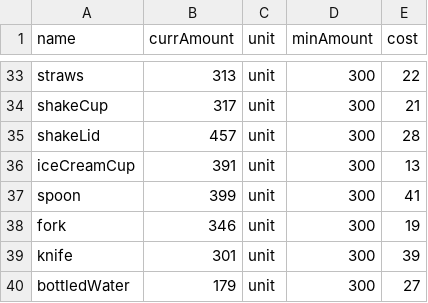
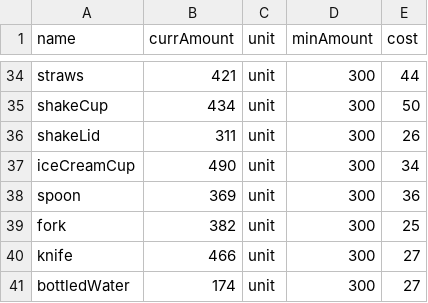
Before and after one commit to CSCE315-Spring23/CSCE315_Project2_4, a CSV file: data/Inventory.csv, drawn as a sheet; only a part is shown, gaps mark what is left out; addresses are those after the commit; the diff covers the shown part only; the diff names each change by its address in the sheet, - before the commit and + after, or states it on an @@ line.

```diff
--- a/data/Inventory.csv
+++ b/data/Inventory.csv
-B34 (currAmount): 313
+B34 (currAmount): 421
-E34 (cost): 22
+E34 (cost): 44
-B35 (currAmount): 317
+B35 (currAmount): 434
-E35 (cost): 21
+E35 (cost): 50
-B36 (currAmount): 457
+B36 (currAmount): 311
-E36 (cost): 28
+E36 (cost): 26
-B37 (currAmount): 391
+B37 (currAmount): 490
-E37 (cost): 13
+E37 (cost): 34
-B38 (currAmount): 399
+B38 (currAmount): 369
-E38 (cost): 41
+E38 (cost): 36
-B39 (currAmount): 346
+B39 (currAmount): 382
-E39 (cost): 19
+E39 (cost): 25
-B40 (currAmount): 301
+B40 (currAmount): 466
-E40 (cost): 39
+E40 (cost): 27
-B41 (currAmount): 179
+B41 (currAmount): 174
```
Also changed, not shown: 1 added row and 62 edited cells elsewhere in this file.
